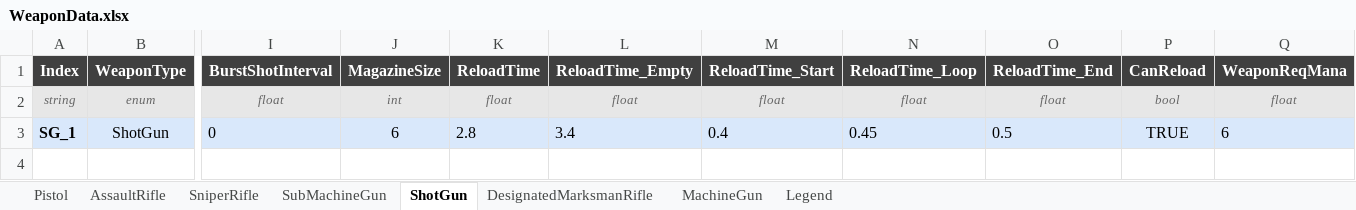
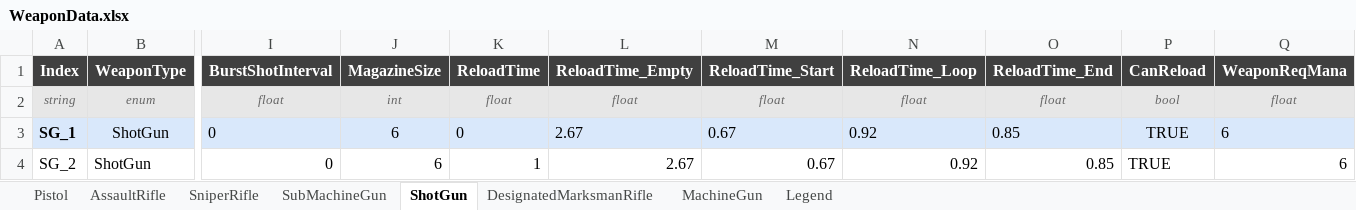
Before and after one commit to DevKddr/ProjectRWW, an Excel workbook: Content/Data/weapons/WeaponData.xlsx, sheet ShotGun, drawn as a sheet; only a part is shown, gaps mark what is left out; values as stored, in another font and other column widths than the file's, no borders; rows hold the shown columns only; the diff names each change by its address in the sheet, - before the commit and + after, or states it on an @@ line.

```diff
--- a/Content/Data/weapons/WeaponData.xlsx (sheet ShotGun)
+++ b/Content/Data/weapons/WeaponData.xlsx (sheet ShotGun)
-K3 (ReloadTime): 2.8
+K3 (ReloadTime): 0
-L3 (ReloadTime_Empty): 3.4
+L3 (ReloadTime_Empty): 2.67
-M3 (ReloadTime_Start): 0.4
+M3 (ReloadTime_Start): 0.67
-N3 (ReloadTime_Loop): 0.45
+N3 (ReloadTime_Loop): 0.92
-O3 (ReloadTime_End): 0.5
+O3 (ReloadTime_End): 0.85
+row 4: SG_2 | ShotGun | 0 | 6 | 1 | 2.67 | 0.67 | 0.92 | 0.85 | TRUE | 6
```
Also changed, not shown: sheet AssaultRifle, sheet SubMachineGun, sheet Pistol, sheet MachineGun, sheet DesignatedMarksmanRifle, sheet SniperRifle, 17 other files.
